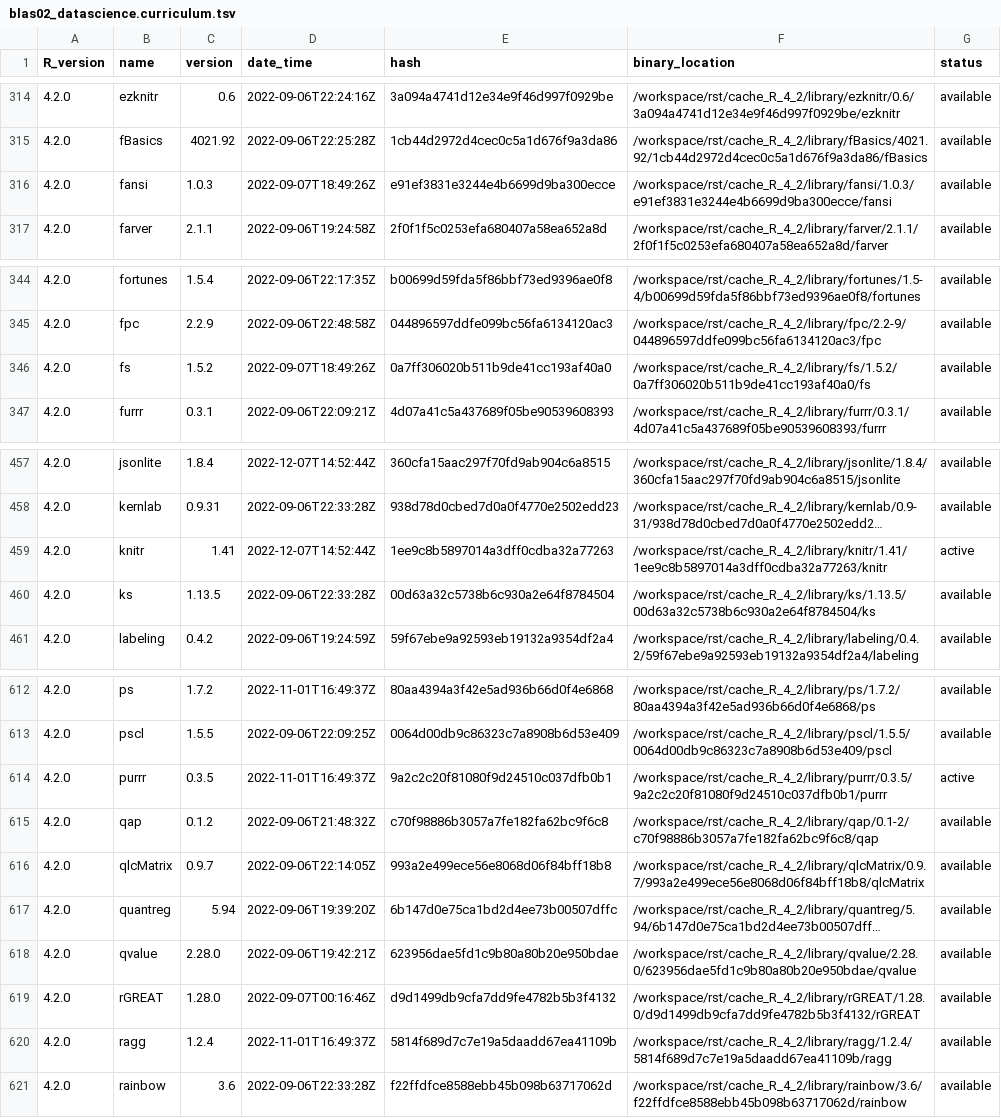
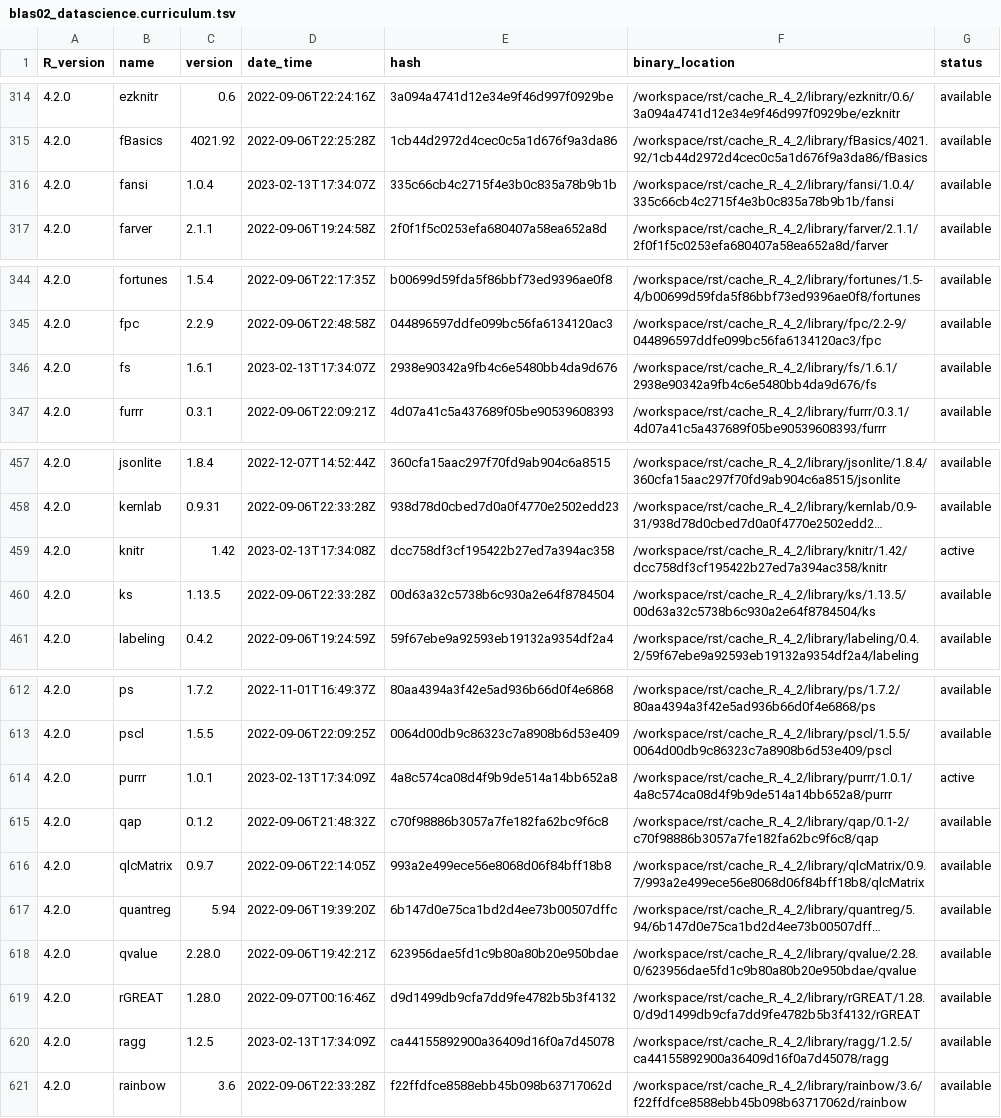
Before and after one commit to blaserlab/datascience.curriculum, a TSV file: library_catalogs/blas02_datascience.curriculum.tsv, drawn as a sheet; only a part is shown, gaps mark what is left out; long unchanged cells end in …; the diff covers the shown part only; the diff names each change by its address in the sheet, - before the commit and + after, or states it on an @@ line.

```diff
--- a/library_catalogs/blas02_datascience.curriculum.tsv
+++ b/library_catalogs/blas02_datascience.curriculum.tsv
-C316 (version): 1.0.3
+C316 (version): 1.0.4
-D316 (date_time): 2022-09-07T18:49:26Z
+D316 (date_time): 2023-02-13T17:34:07Z
-E316 (hash): e91ef3831e3244e4b6699d9ba300ecce
+E316 (hash): 335c66cb4c2715f4e3b0c835a78b9b1b
-F316 (binary_location): /workspace/rst/cache_R_4_2/library/fansi/1.0.3/e91ef3831e3244e4b6699d9ba300ecce/fansi
+F316 (binary_location): /workspace/rst/cache_R_4_2/library/fansi/1.0.4/335c66cb4c2715f4e3b0c835a78b9b1b/fansi
-C346 (version): 1.5.2
+C346 (version): 1.6.1
-D346 (date_time): 2022-09-07T18:49:26Z
+D346 (date_time): 2023-02-13T17:34:07Z
-E346 (hash): 0a7ff306020b511b9de41cc193af40a0
+E346 (hash): 2938e90342a9fb4c6e5480bb4da9d676
-F346 (binary_location): /workspace/rst/cache_R_4_2/library/fs/1.5.2/0a7ff306020b511b9de41cc193af40a0/fs
+F346 (binary_location): /workspace/rst/cache_R_4_2/library/fs/1.6.1/2938e90342a9fb4c6e5480bb4da9d676/fs
-C459 (version): 1.41
+C459 (version): 1.42
-D459 (date_time): 2022-12-07T14:52:44Z
+D459 (date_time): 2023-02-13T17:34:08Z
-E459 (hash): 1ee9c8b5897014a3dff0cdba32a77263
+E459 (hash): dcc758df3cf195422b27ed7a394ac358
-F459 (binary_location): /workspace/rst/cache_R_4_2/library/knitr/1.41/1ee9c8b5897014a3dff0cdba32a77263/knitr
+F459 (binary_location): /workspace/rst/cache_R_4_2/library/knitr/1.42/dcc758df3cf195422b27ed7a394ac358/knitr
-C614 (version): 0.3.5
+C614 (version): 1.0.1
-D614 (date_time): 2022-11-01T16:49:37Z
+D614 (date_time): 2023-02-13T17:34:09Z
-E614 (hash): 9a2c2c20f81080f9d24510c037dfb0b1
+E614 (hash): 4a8c574ca08d4f9b9de514a14bb652a8
-F614 (binary_location): /workspace/rst/cache_R_4_2/library/purrr/0.3.5/9a2c2c20f81080f9d24510c037dfb0b1/purrr
+F614 (binary_location): /workspace/rst/cache_R_4_2/library/purrr/1.0.1/4a8c574ca08d4f9b9de514a14bb652a8/purrr
-C620 (version): 1.2.4
+C620 (version): 1.2.5
-D620 (date_time): 2022-11-01T16:49:37Z
+D620 (date_time): 2023-02-13T17:34:09Z
-E620 (hash): 5814f689d7c7e19a5daadd67ea41109b
+E620 (hash): ca44155892900a36409d16f0a7d45078
-F620 (binary_location): /workspace/rst/cache_R_4_2/library/ragg/1.2.4/5814f689d7c7e19a5daadd67ea41109b/ragg
+F620 (binary_location): /workspace/rst/cache_R_4_2/library/ragg/1.2.5/ca44155892900a36409d16f0a7d45078/ragg
```
Also changed, not shown: 67 edited cells elsewhere in this file, 24 other files.
